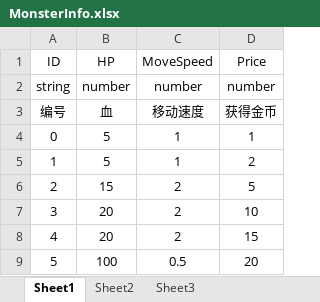
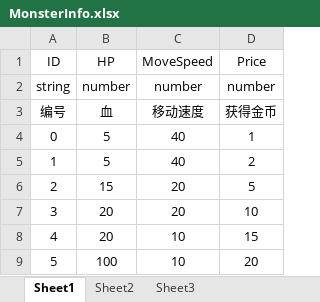
Before and after one commit to RannarYang/CarrotFantasy, an Excel workbook: data/MonsterInfo.xlsx, sheet Sheet1, drawn as a sheet; values as stored, in another font and other column widths than the file's, no borders; the diff names each change by its address in the sheet, - before the commit and + after, or states it on an @@ line.

```diff
--- a/data/MonsterInfo.xlsx (sheet Sheet1)
+++ b/data/MonsterInfo.xlsx (sheet Sheet1)
-C4:C5: 1
+C4:C5: 40
-C6:C7: 2
+C6:C7: 20
-C8: 2
+C8: 10
-C9: 0.5
+C9: 10
```
Also changed, not shown: 30 other files.
